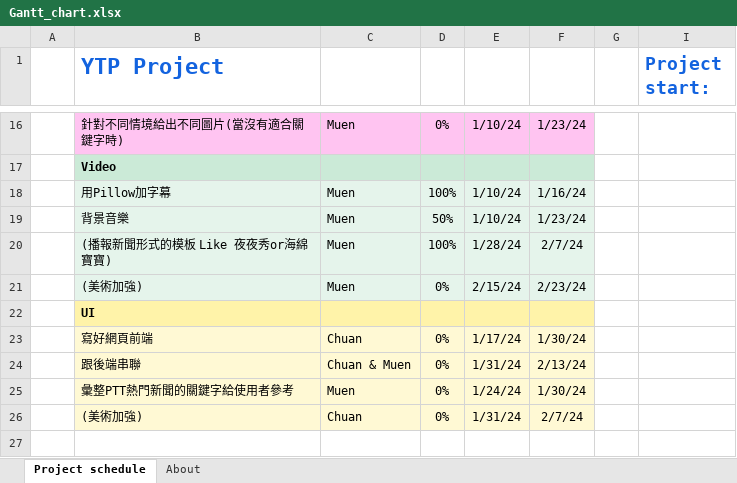
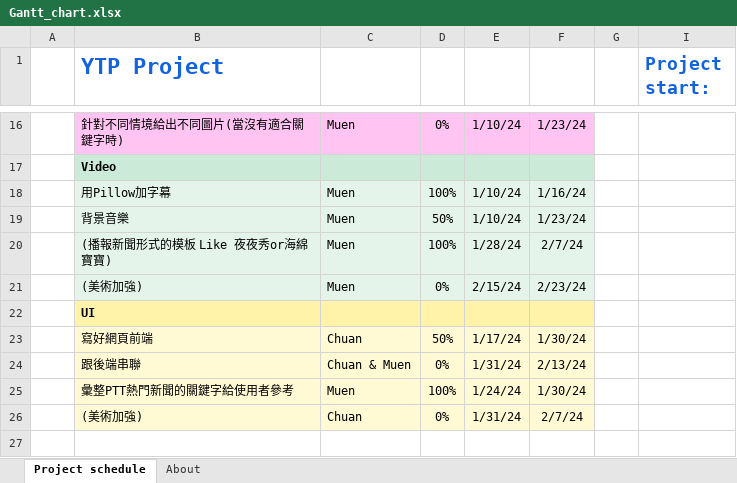
Before and after one commit to chuanEgg/autoNews, an Excel workbook: Gantt_chart.xlsx, sheet Project schedule, drawn as a sheet; only a part is shown, gaps mark what is left out; values as stored, in another font and other column widths than the file's, no borders; conditional formats not drawn; the diff names each change by its address in the sheet, - before the commit and + after, or states it on an @@ line.

Commit message:
add todo list and do some test

```diff
--- a/Gantt_chart.xlsx (sheet Project schedule)
+++ b/Gantt_chart.xlsx (sheet Project schedule)
-D23: 0%
+D23: 50%
-D25: 0%
+D25: 100%
```
Also changed, not shown: 4 other files.
